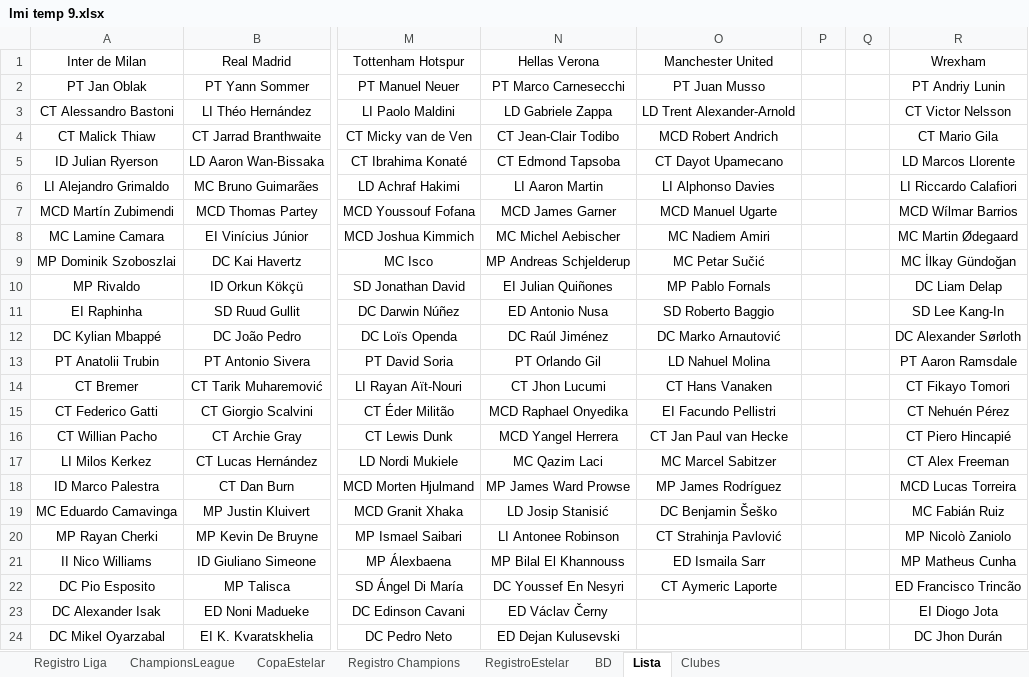
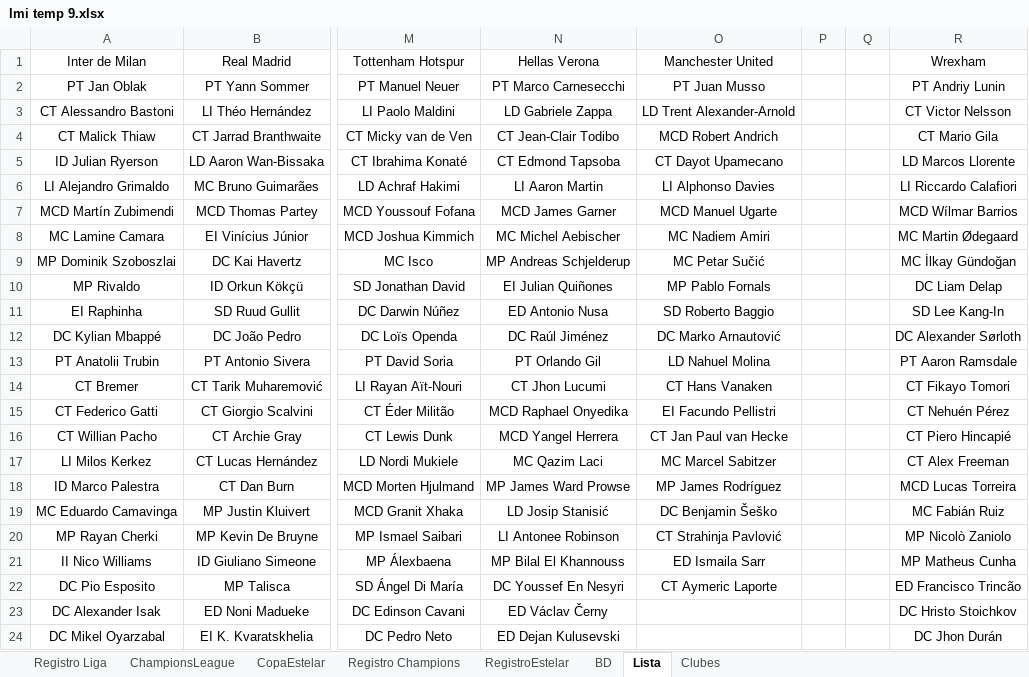
Before and after one commit to DekaosSv/LMI---Plataforma, an Excel workbook: lmi temp 9.xlsx, sheet Lista, drawn as a sheet; only a part is shown, gaps mark what is left out; values as stored, in another font and other column widths than the file's, no borders; the diff names each change by its address in the sheet, - before the commit and + after, or states it on an @@ line.

```diff
--- a/lmi temp 9.xlsx (sheet Lista)
+++ b/lmi temp 9.xlsx (sheet Lista)
-R23 (Wrexham): EI Diogo Jota
+R23 (Wrexham): DC Hristo Stoichkov
```
Also changed, not shown: sheet Clubes, 1 other file.
